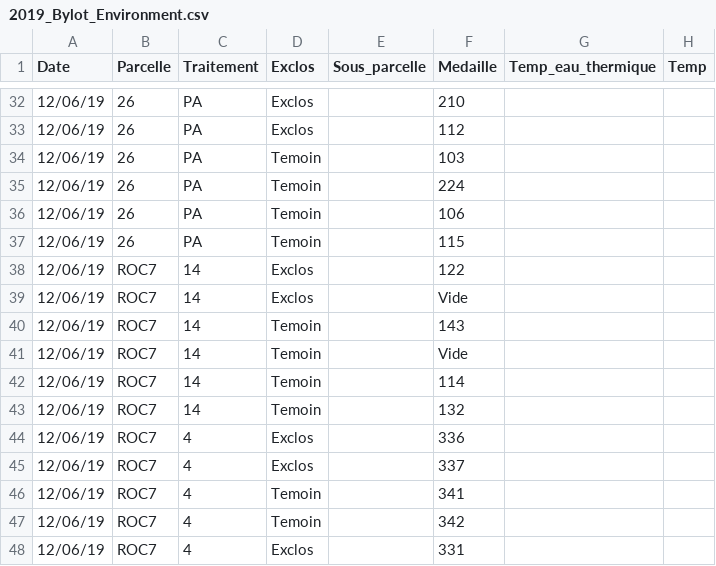
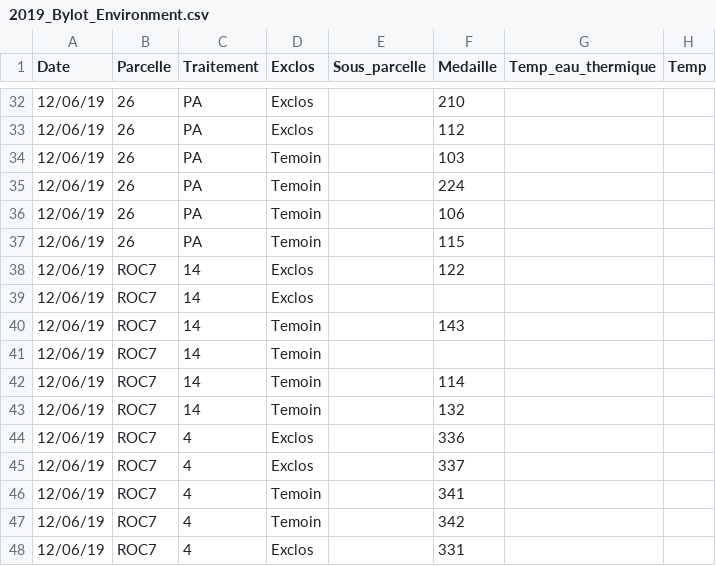
Before and after one commit to lucasdeschamps/FRQNT1.Data, a CSV file: data-raw/Environment/2019_Bylot_Environment.csv, drawn as a sheet; only a part is shown, gaps mark what is left out; the diff names each change by its address in the sheet, - before the commit and + after, or states it on an @@ line.

Commit message:
Corrected medals vide in 2019

```diff
--- a/data-raw/Environment/2019_Bylot_Environment.csv
+++ b/data-raw/Environment/2019_Bylot_Environment.csv
-F39 (Medaille): Vide
+F39 (Medaille): (empty)
-F41 (Medaille): Vide
+F41 (Medaille): (empty)
```
